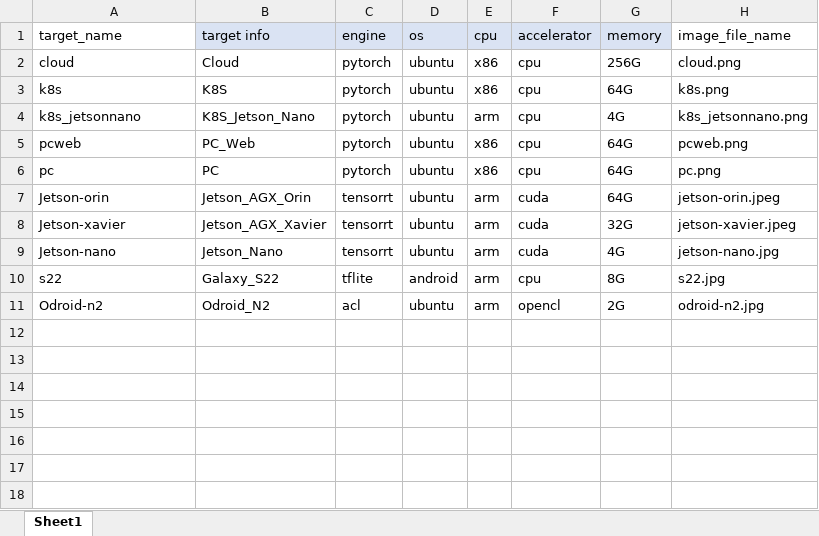
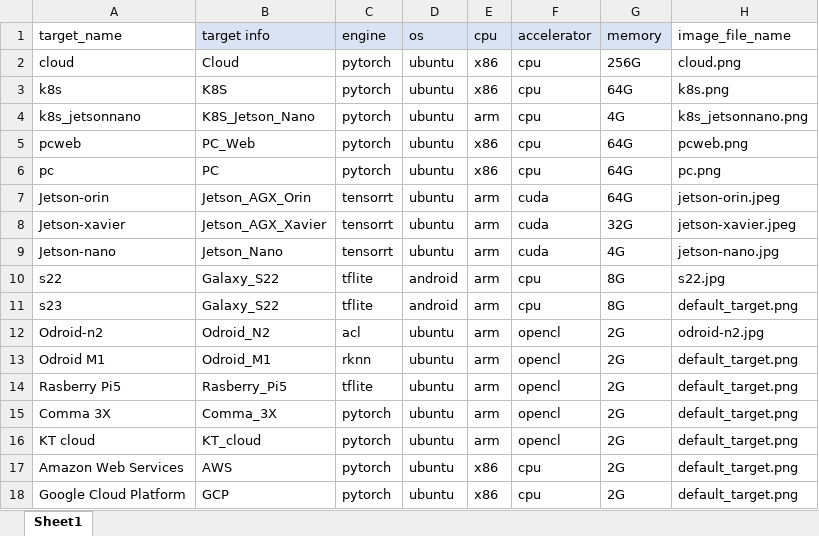
Before and after one commit to ML-TANGO/TANGO, an Excel workbook: project_manager/targets/default_targets/target_infos.xlsx, sheet Sheet1, drawn as a sheet; values as stored, in another font and other column widths than the file's, no borders; the diff names each change by its address in the sheet, - before the commit and + after, or states it on an @@ line.

Commit message:
update, Default Target Preset

```diff
--- a/project_manager/targets/default_targets/target_infos.xlsx (sheet Sheet1)
+++ b/project_manager/targets/default_targets/target_infos.xlsx (sheet Sheet1)
+row 11: s23 | Galaxy_S22 | tflite | android | arm | cpu | 8G | default_target.png
+row 13: Odroid M1 | Odroid_M1 | rknn | ubuntu | arm | opencl | 2G | default_target.png
+row 14: Rasberry Pi5 | Rasberry_Pi5 | tflite | ubuntu | arm | opencl | 2G | default_target.png
+row 15: Comma 3X | Comma_3X | pytorch | ubuntu | arm | opencl | 2G | default_target.png
+row 16: KT cloud | KT_cloud | pytorch | ubuntu | arm | opencl | 2G | default_target.png
+row 17: Amazon Web Services | AWS | pytorch | ubuntu | x86 | cpu | 2G | default_target.png
+row 18: Google Cloud Platform | GCP | pytorch | ubuntu | x86 | cpu | 2G | default_target.png
```
Also changed, not shown: 8 other files.
